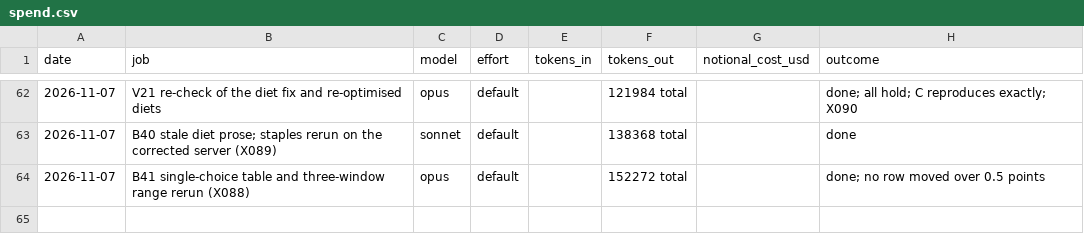
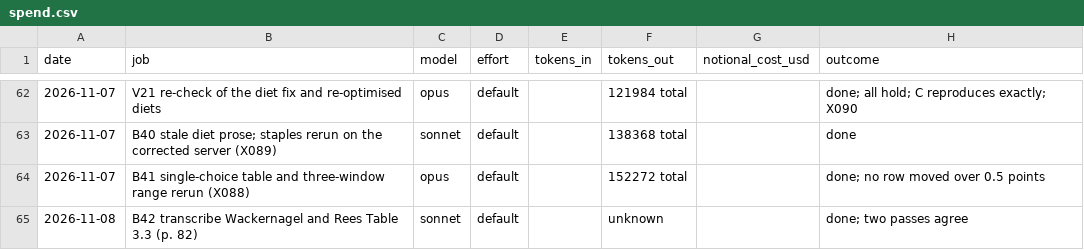
Before and after one commit to MurrayLane/carrying-capacity-dashboard, a CSV file: qa/spend.csv, drawn as a sheet; only a part is shown, gaps mark what is left out.

```diff
--- a/qa/spend.csv
+++ b/qa/spend.csv
@@ -64 +64,2 @@ date,job,model,effort,tokens_in,tokens_out,notional_cost_usd,outcome
 2026-11-07,B41 single-choice table and three-window range rerun (X088),opus,default,,152272 total,,done; no row moved over 0.5 points
+2026-11-08,B42 transcribe Wackernagel and Rees Table 3.3 (p. 82),sonnet,default,,unknown,,done; two passes agree
```
Also changed, not shown: 2 other files.
